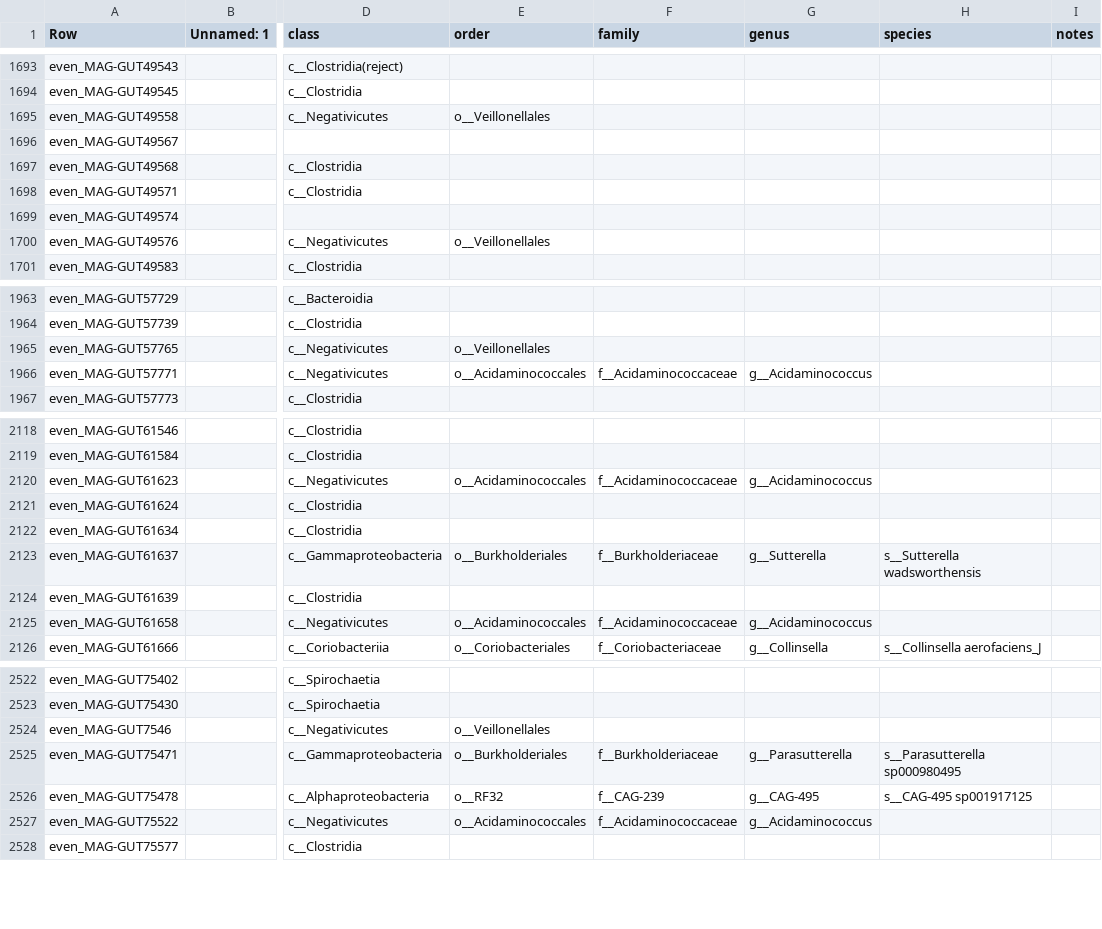
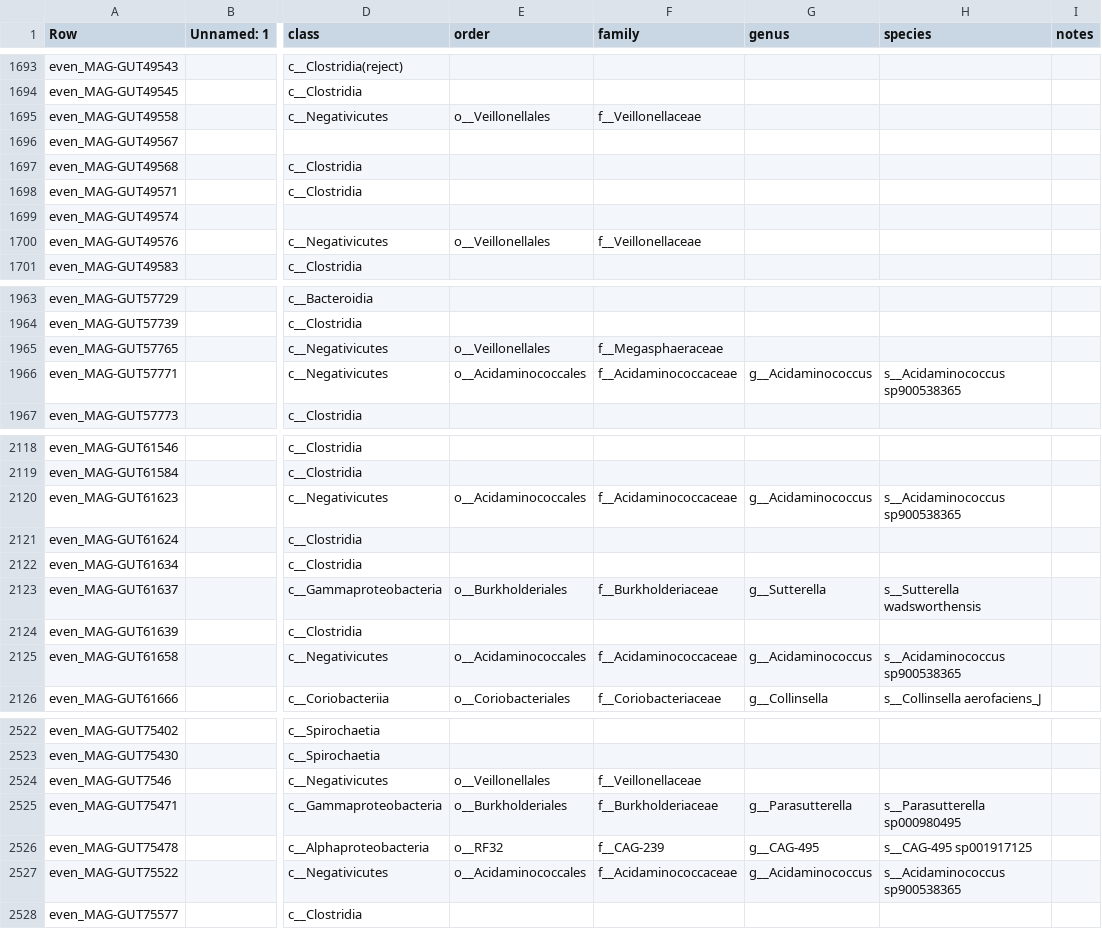
Before and after one commit to wxli0/MT-MAG, a CSV file: outputs-HGR-r202/HGR-prediction-full-path.csv, drawn as a sheet; only a part is shown, gaps mark what is left out; the diff covers the shown part only; the diff names each change by its address in the sheet, - before the commit and + after, or states it on an @@ line.

```diff
--- a/outputs-HGR-r202/HGR-prediction-full-path.csv
+++ b/outputs-HGR-r202/HGR-prediction-full-path.csv
-F1695 (family): (empty)
+F1695 (family): f__Veillonellaceae
-F1700 (family): (empty)
+F1700 (family): f__Veillonellaceae
-F1965 (family): (empty)
+F1965 (family): f__Megasphaeraceae
-H1966 (species): (empty)
+H1966 (species): s__Acidaminococcus sp900538365
-H2120 (species): (empty)
+H2120 (species): s__Acidaminococcus sp900538365
-H2125 (species): (empty)
+H2125 (species): s__Acidaminococcus sp900538365
-F2524 (family): (empty)
+F2524 (family): f__Veillonellaceae
-H2527 (species): (empty)
+H2527 (species): s__Acidaminococcus sp900538365
```
Also changed, not shown: 68 edited cells elsewhere in this file, outputs-r202/MLDSP-prediction-full-path.csv, 18 other files.
